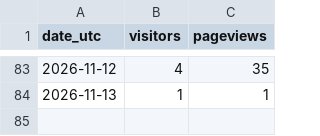
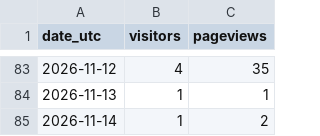
Before and after one commit to noobiedeviedoo/web-metrics-vercel, a CSV file: daily_totals.csv, drawn as a sheet; only a part is shown, gaps mark what is left out; the diff names each change by its address in the sheet, - before the commit and + after, or states it on an @@ line.

```diff
--- a/daily_totals.csv
+++ b/daily_totals.csv
+row 85: 2026-11-14 | 1 | 2
```
